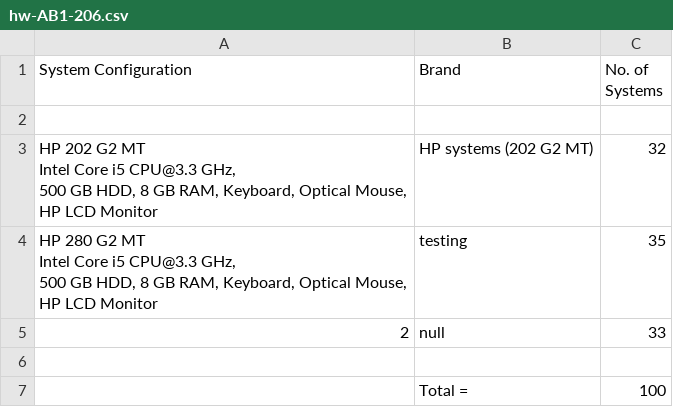
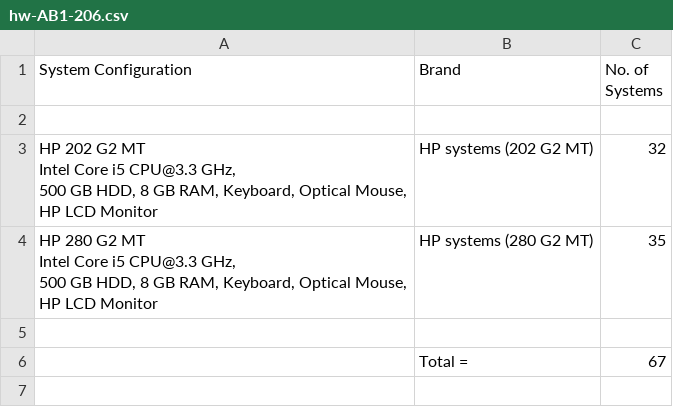
Before and after one commit to SudharshanNagarajan17/IWP, a CSV file: hw-AB1-206.csv, drawn as a sheet.

```diff
--- a/hw-AB1-206.csv
+++ b/hw-AB1-206.csv
@@ -6,8 +6,7 @@ Intel Core i5 CPU@3.3 GHz,
 HP  LCD Monitor","HP systems (202 G2 MT)",32
-"HP 280 G2 MT
-Intel Core i5 CPU@3.3 GHz,
-500 GB HDD, 8 GB RAM, Keyboard, Optical Mouse,
-HP  LCD Monitor",testing,35
-2,null,33
+"HP 280 G2 MT
+Intel Core i5 CPU@3.3 GHz,
+500 GB HDD, 8 GB RAM, Keyboard, Optical Mouse,
+HP  LCD Monitor","HP systems (280 G2 MT)",35
 ,,
-,"Total = ",100
+,"Total = ",67
```
Also changed, not shown: workshop-comp.csv, workshop-date.csv, 16 other files.
